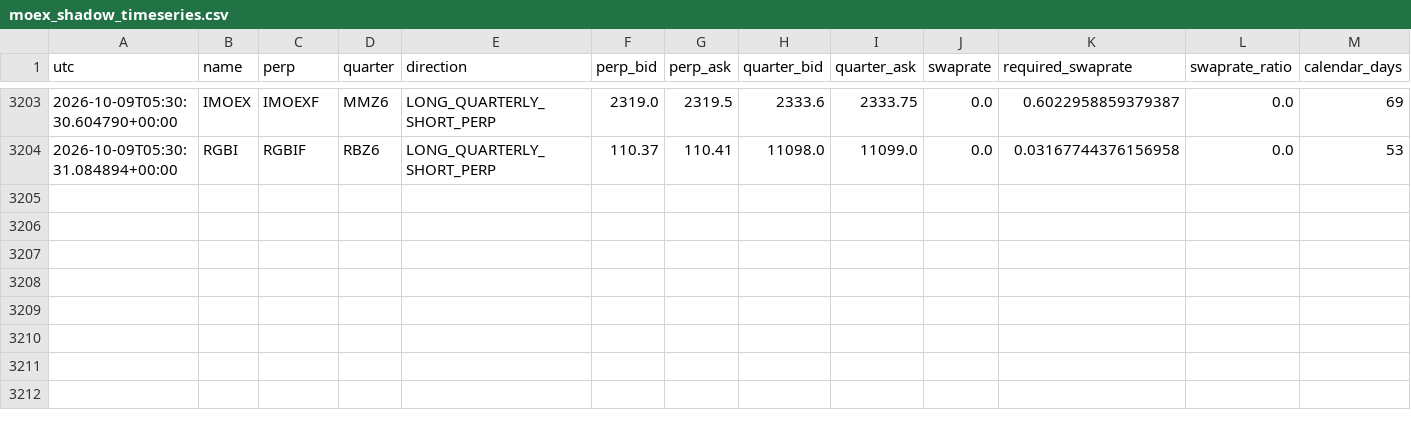
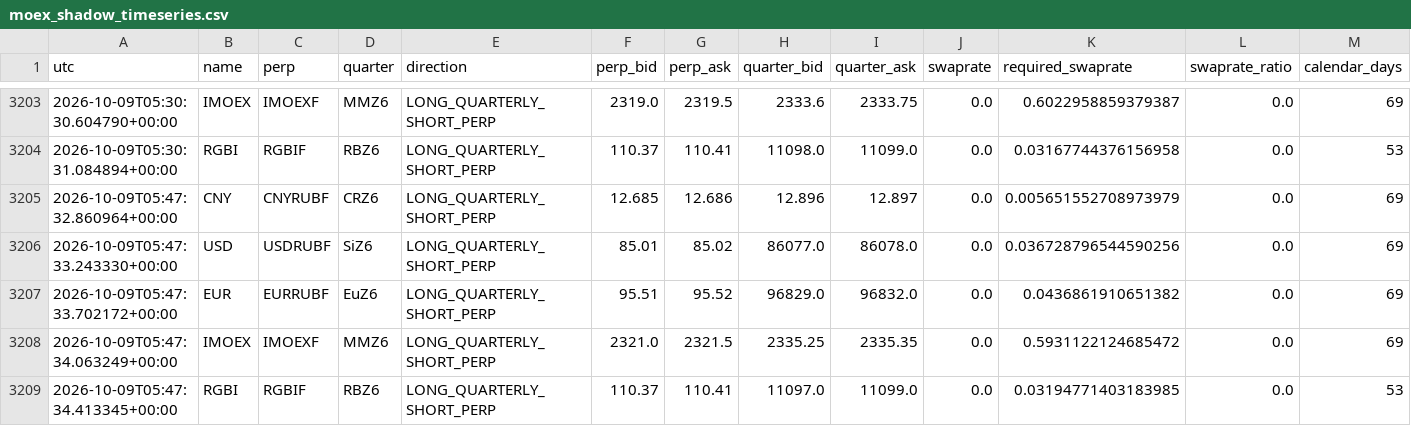
Before and after one commit to actforfoto-rgb/ETRN, a CSV file: NORM_LAB/ARBITRAGE_RADAR/production/shadow_state/moex_shadow_timeseries.csv, drawn as a sheet; only a part is shown, gaps mark what is left out; rows hold the shown columns only; the diff names each change by its address in the sheet, - before the commit and + after, or states it on an @@ line.

```diff
--- a/NORM_LAB/ARBITRAGE_RADAR/production/shadow_state/moex_shadow_timeseries.csv
+++ b/NORM_LAB/ARBITRAGE_RADAR/production/shadow_state/moex_shadow_timeseries.csv
+row 3205: 2026-10-09T05:47:32.860964+00:00 | CNY | CNYRUBF | CRZ6 | LONG_QUARTERLY_SHORT_PERP | 12.685 | 12.686 | 12.896 | 12.897 | 0.0 | 0.005651552708973979 | 0.0 | 69
+row 3206: 2026-10-09T05:47:33.243330+00:00 | USD | USDRUBF | SiZ6 | LONG_QUARTERLY_SHORT_PERP | 85.01 | 85.02 | 86077.0 | 86078.0 | 0.0 | 0.036728796544590256 | 0.0 | 69
+row 3207: 2026-10-09T05:47:33.702172+00:00 | EUR | EURRUBF | EuZ6 | LONG_QUARTERLY_SHORT_PERP | 95.51 | 95.52 | 96829.0 | 96832.0 | 0.0 | 0.0436861910651382 | 0.0 | 69
+row 3208: 2026-10-09T05:47:34.063249+00:00 | IMOEX | IMOEXF | MMZ6 | LONG_QUARTERLY_SHORT_PERP | 2321.0 | 2321.5 | 2335.25 | 2335.35 | 0.0 | 0.5931122124685472 | 0.0 | 69
+row 3209: 2026-10-09T05:47:34.413345+00:00 | RGBI | RGBIF | RBZ6 | LONG_QUARTERLY_SHORT_PERP | 110.37 | 110.41 | 11097.0 | 11099.0 | 0.0 | 0.03194771403183985 | 0.0 | 53
```
Also changed, not shown: 5 other files.
